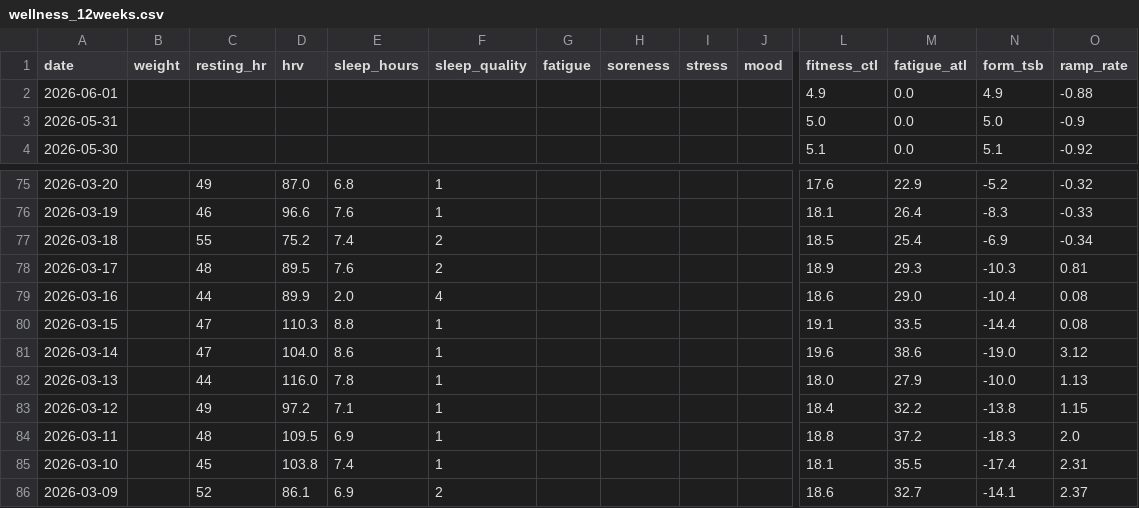
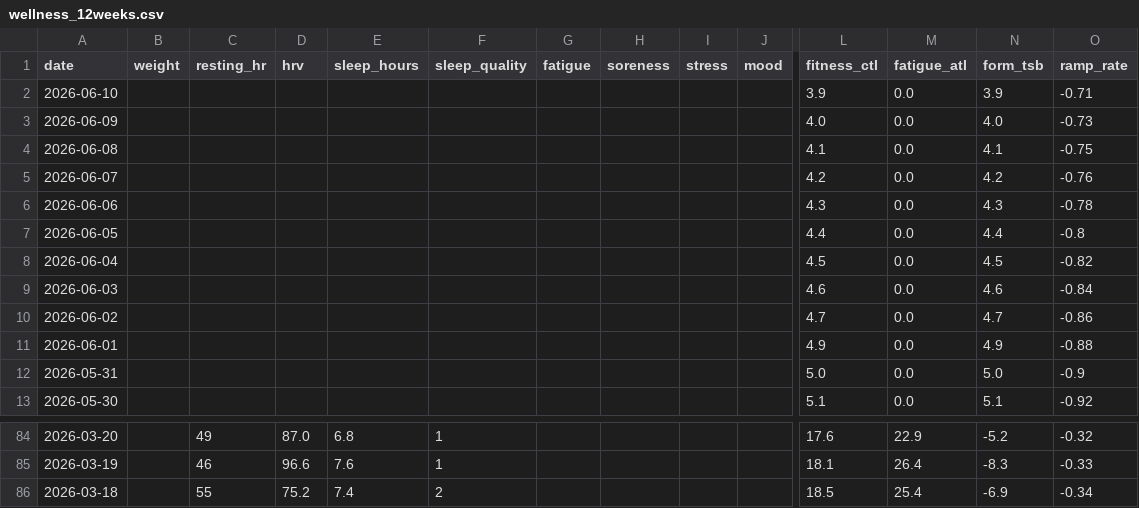
Before and after one commit to basch1117/trainingdata, a CSV file: wellness_12weeks.csv, drawn as a sheet; only a part is shown, gaps mark what is left out; removed rows and columns are numbered as before the commit, all else as after; rows hold the shown columns only; the diff names each change by its address in the sheet, - before the commit and + after, or states it on an @@ line.

```diff
--- a/wellness_12weeks.csv
+++ b/wellness_12weeks.csv
+row 2: 2026-06-10 |  |  |  |  |  |  |  |  |  | 3.9 | 0.0 | 3.9 | -0.71
+row 3: 2026-06-09 |  |  |  |  |  |  |  |  |  | 4.0 | 0.0 | 4.0 | -0.73
+row 4: 2026-06-08 |  |  |  |  |  |  |  |  |  | 4.1 | 0.0 | 4.1 | -0.75
+row 5: 2026-06-07 |  |  |  |  |  |  |  |  |  | 4.2 | 0.0 | 4.2 | -0.76
+row 6: 2026-06-06 |  |  |  |  |  |  |  |  |  | 4.3 | 0.0 | 4.3 | -0.78
+row 7: 2026-06-05 |  |  |  |  |  |  |  |  |  | 4.4 | 0.0 | 4.4 | -0.8
+row 8: 2026-06-04 |  |  |  |  |  |  |  |  |  | 4.5 | 0.0 | 4.5 | -0.82
+row 9: 2026-06-03 |  |  |  |  |  |  |  |  |  | 4.6 | 0.0 | 4.6 | -0.84
+row 10: 2026-06-02 |  |  |  |  |  |  |  |  |  | 4.7 | 0.0 | 4.7 | -0.86
-row 78: 2026-03-17 |  | 48 | 89.5 | 7.6 | 2 |  |  |  |  | 18.9 | 29.3 | -10.3 | 0.81
-row 79: 2026-03-16 |  | 44 | 89.9 | 2.0 | 4 |  |  |  |  | 18.6 | 29.0 | -10.4 | 0.08
-row 80: 2026-03-15 |  | 47 | 110.3 | 8.8 | 1 |  |  |  |  | 19.1 | 33.5 | -14.4 | 0.08
-row 81: 2026-03-14 |  | 47 | 104.0 | 8.6 | 1 |  |  |  |  | 19.6 | 38.6 | -19.0 | 3.12
-row 82: 2026-03-13 |  | 44 | 116.0 | 7.8 | 1 |  |  |  |  | 18.0 | 27.9 | -10.0 | 1.13
-row 83: 2026-03-12 |  | 49 | 97.2 | 7.1 | 1 |  |  |  |  | 18.4 | 32.2 | -13.8 | 1.15
-row 84: 2026-03-11 |  | 48 | 109.5 | 6.9 | 1 |  |  |  |  | 18.8 | 37.2 | -18.3 | 2.0
-row 85: 2026-03-10 |  | 45 | 103.8 | 7.4 | 1 |  |  |  |  | 18.1 | 35.5 | -17.4 | 2.31
-row 86: 2026-03-09 |  | 52 | 86.1 | 6.9 | 2 |  |  |  |  | 18.6 | 32.7 | -14.1 | 2.37
```
Also changed, not shown: activities_12weeks.csv, wellness_full.csv, 2 other files.
